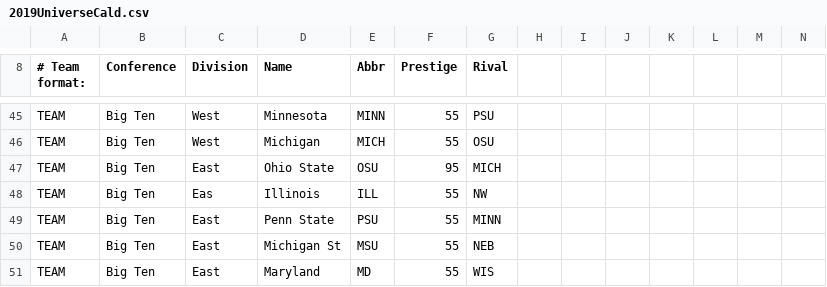
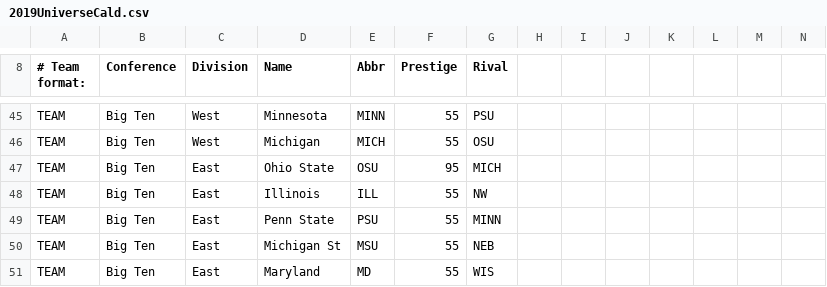
Before and after one commit to coach2/coach2, a CSV file: 2019UniverseCald.csv, drawn as a sheet; only a part is shown, gaps mark what is left out.

Commit message:
Update 2019UniverseCald.csv

```diff
--- a/2019UniverseCald.csv
+++ b/2019UniverseCald.csv
@@ -47,3 +47,3 @@ TEAM,Big Ten,West,Michigan,MICH,55,OSU,,,,,,,
 TEAM,Big Ten,East,Ohio State,OSU,95,MICH,,,,,,,
-TEAM,Big Ten,Eas,Illinois,ILL,55,NW,,,,,,,
+TEAM,Big Ten,East,Illinois,ILL,55,NW,,,,,,,
 TEAM,Big Ten,East,Penn State,PSU,55,MINN,,,,,,,
```
